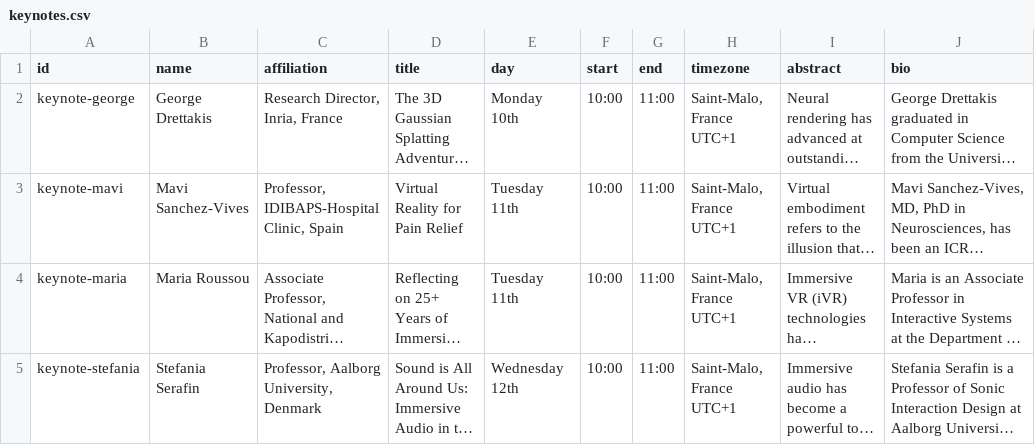
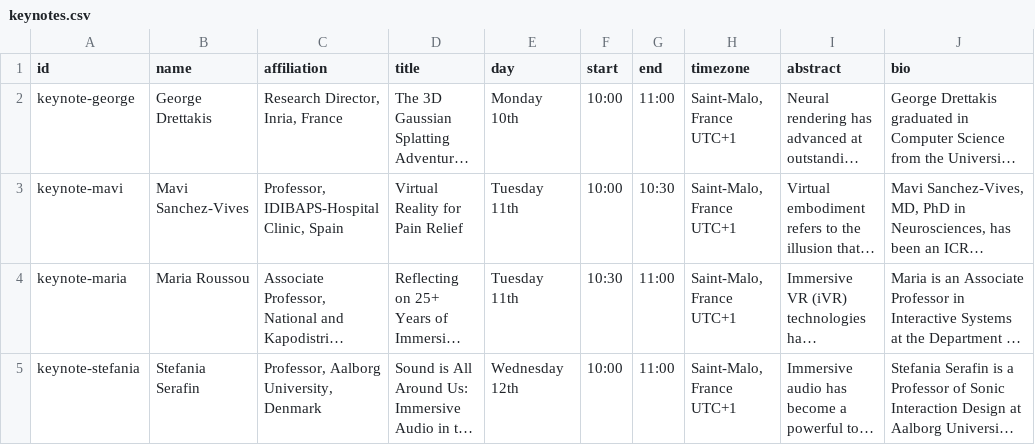
Before and after one commit to ieeevr/dev, a CSV file: _data/keynotes.csv, drawn as a sheet; only a part is shown; long unchanged cells end in …; the diff names each change by its address in the sheet, - before the commit and + after, or states it on an @@ line.

Commit message:
Update keynotes.csv

```diff
--- a/_data/keynotes.csv
+++ b/_data/keynotes.csv
-G3 (end): 11:00
+G3 (end): 10:30
-F4 (start): 10:00
+F4 (start): 10:30
```
